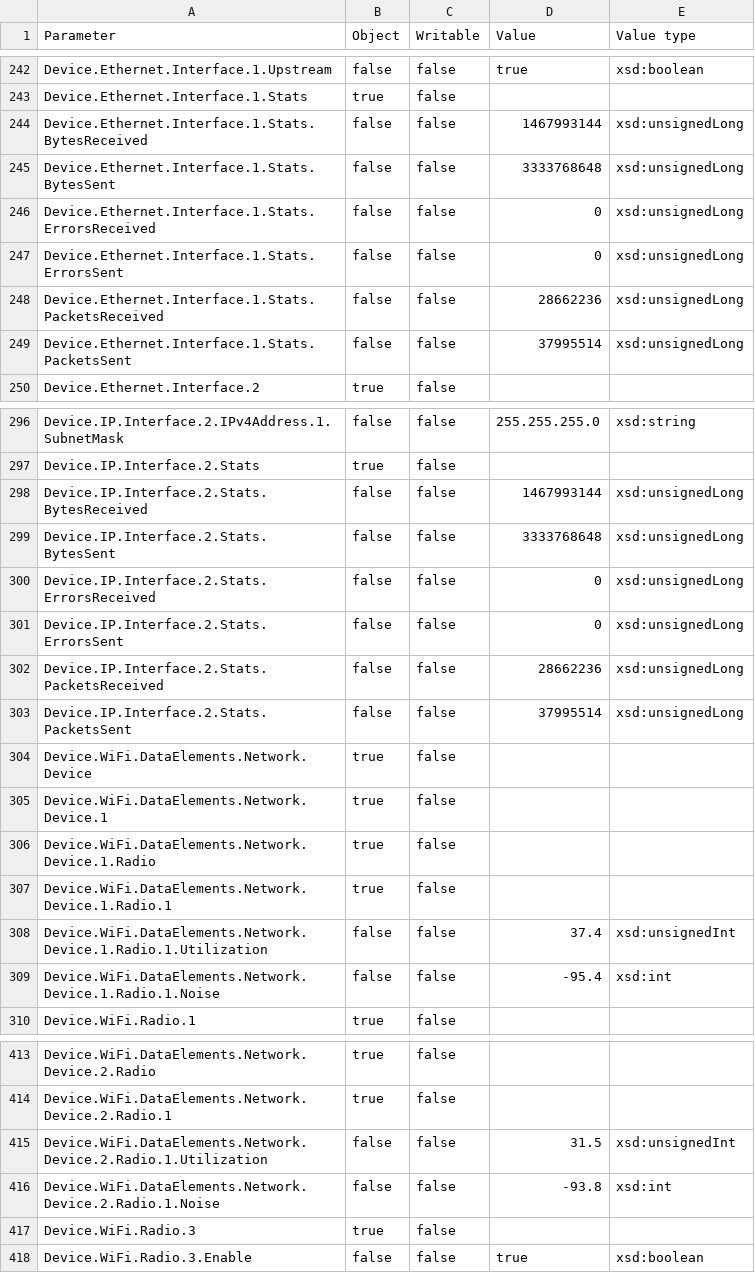
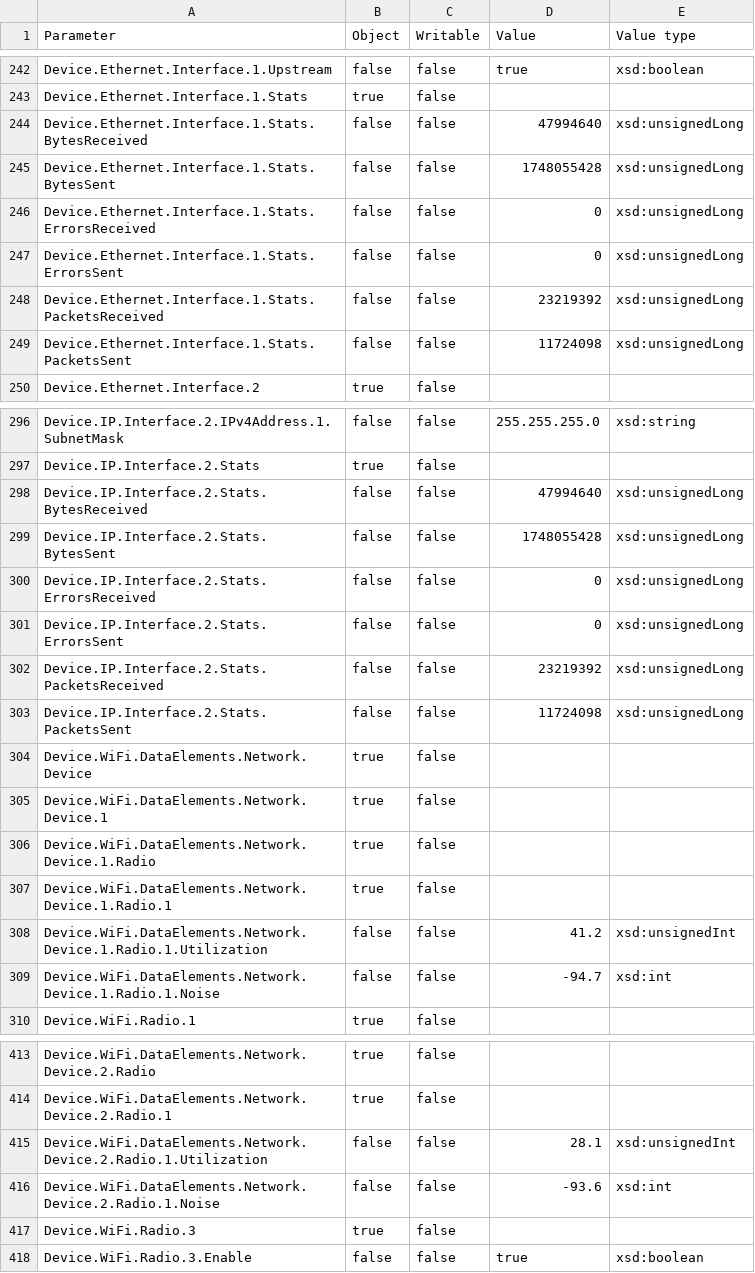
Before and after one commit to sara-simonp/EasyMesh-Lab-TFG-Final, a CSV file: tr069-data/data_model_easymesh.csv, drawn as a sheet; only a part is shown, gaps mark what is left out; the diff covers the shown part only.

```diff
--- a/tr069-data/data_model_easymesh.csv
+++ b/tr069-data/data_model_easymesh.csv
@@ -243,8 +243,8 @@ Device.Ethernet.Interface.1.Upstream,false,false,true,xsd:boolean
 Device.Ethernet.Interface.1.Stats,true,false,,
-Device.Ethernet.Interface.1.Stats.BytesReceived,false,false,1467993144,xsd:unsignedLong
-Device.Ethernet.Interface.1.Stats.BytesSent,false,false,3333768648,xsd:unsignedLong
+Device.Ethernet.Interface.1.Stats.BytesReceived,false,false,47994640,xsd:unsignedLong
+Device.Ethernet.Interface.1.Stats.BytesSent,false,false,1748055428,xsd:unsignedLong
 Device.Ethernet.Interface.1.Stats.ErrorsReceived,false,false,0,xsd:unsignedLong
 Device.Ethernet.Interface.1.Stats.ErrorsSent,false,false,0,xsd:unsignedLong
-Device.Ethernet.Interface.1.Stats.PacketsReceived,false,false,28662236,xsd:unsignedLong
-Device.Ethernet.Interface.1.Stats.PacketsSent,false,false,37995514,xsd:unsignedLong
+Device.Ethernet.Interface.1.Stats.PacketsReceived,false,false,23219392,xsd:unsignedLong
+Device.Ethernet.Interface.1.Stats.PacketsSent,false,false,11724098,xsd:unsignedLong
 Device.Ethernet.Interface.2,true,false,,
@@ -297,8 +297,8 @@ Device.IP.Interface.2.IPv4Address.1.SubnetMask,false,false,255.255.255.0,xsd:str
 Device.IP.Interface.2.Stats,true,false,,
-Device.IP.Interface.2.Stats.BytesReceived,false,false,1467993144,xsd:unsignedLong
-Device.IP.Interface.2.Stats.BytesSent,false,false,3333768648,xsd:unsignedLong
+Device.IP.Interface.2.Stats.BytesReceived,false,false,47994640,xsd:unsignedLong
+Device.IP.Interface.2.Stats.BytesSent,false,false,1748055428,xsd:unsignedLong
 Device.IP.Interface.2.Stats.ErrorsReceived,false,false,0,xsd:unsignedLong
 Device.IP.Interface.2.Stats.ErrorsSent,false,false,0,xsd:unsignedLong
-Device.IP.Interface.2.Stats.PacketsReceived,false,false,28662236,xsd:unsignedLong
-Device.IP.Interface.2.Stats.PacketsSent,false,false,37995514,xsd:unsignedLong
+Device.IP.Interface.2.Stats.PacketsReceived,false,false,23219392,xsd:unsignedLong
+Device.IP.Interface.2.Stats.PacketsSent,false,false,11724098,xsd:unsignedLong
 Device.WiFi.DataElements.Network.Device,true,false,,
@@ -307,4 +307,4 @@ Device.WiFi.DataElements.Network.Device.1.Radio,true,false,,
 Device.WiFi.DataElements.Network.Device.1.Radio.1,true,false,,
-Device.WiFi.DataElements.Network.Device.1.Radio.1.Utilization,false,false,37.4,xsd:unsignedInt
-Device.WiFi.DataElements.Network.Device.1.Radio.1.Noise,false,false,-95.4,xsd:int
+Device.WiFi.DataElements.Network.Device.1.Radio.1.Utilization,false,false,41.2,xsd:unsignedInt
+Device.WiFi.DataElements.Network.Device.1.Radio.1.Noise,false,false,-94.7,xsd:int
 Device.WiFi.Radio.1,true,false,,
@@ -414,4 +414,4 @@ Device.WiFi.DataElements.Network.Device.2.Radio,true,false,,
 Device.WiFi.DataElements.Network.Device.2.Radio.1,true,false,,
-Device.WiFi.DataElements.Network.Device.2.Radio.1.Utilization,false,false,31.5,xsd:unsignedInt
-Device.WiFi.DataElements.Network.Device.2.Radio.1.Noise,false,false,-93.8,xsd:int
+Device.WiFi.DataElements.Network.Device.2.Radio.1.Utilization,false,false,28.1,xsd:unsignedInt
+Device.WiFi.DataElements.Network.Device.2.Radio.1.Noise,false,false,-93.6,xsd:int
 Device.WiFi.Radio.3,true,false,,
```
Also changed, not shown: 59 edited cells elsewhere in this file, 2 other files.
